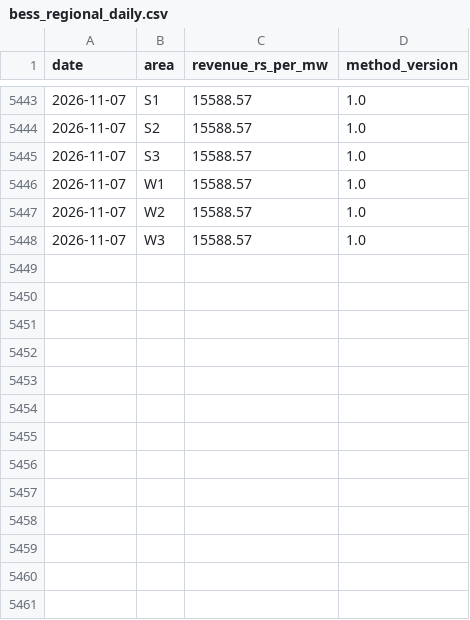
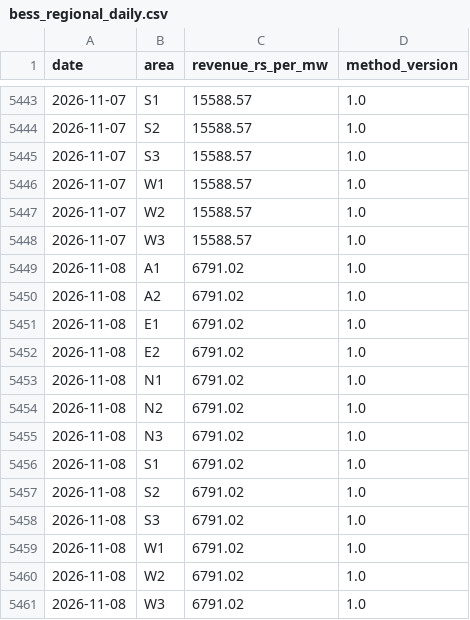
Before and after one commit to Sanyam-Jain1/power_price_terminal, a CSV file: data/derived/bess_regional_daily.csv, drawn as a sheet; only a part is shown, gaps mark what is left out.

```diff
--- a/data/derived/bess_regional_daily.csv
+++ b/data/derived/bess_regional_daily.csv
@@ -5448 +5448,14 @@ date,area,revenue_rs_per_mw,method_version
 2026-11-07,W3,15588.57,1.0
+2026-11-08,A1,6791.02,1.0
+2026-11-08,A2,6791.02,1.0
+2026-11-08,E1,6791.02,1.0
+2026-11-08,E2,6791.02,1.0
+2026-11-08,N1,6791.02,1.0
+2026-11-08,N2,6791.02,1.0
+2026-11-08,N3,6791.02,1.0
+2026-11-08,S1,6791.02,1.0
+2026-11-08,S2,6791.02,1.0
+2026-11-08,S3,6791.02,1.0
+2026-11-08,W1,6791.02,1.0
+2026-11-08,W2,6791.02,1.0
+2026-11-08,W3,6791.02,1.0
```
Also changed, not shown: data/dam/2026-11.csv, data/dam_umcp/2026-11.csv, 20 other files.
